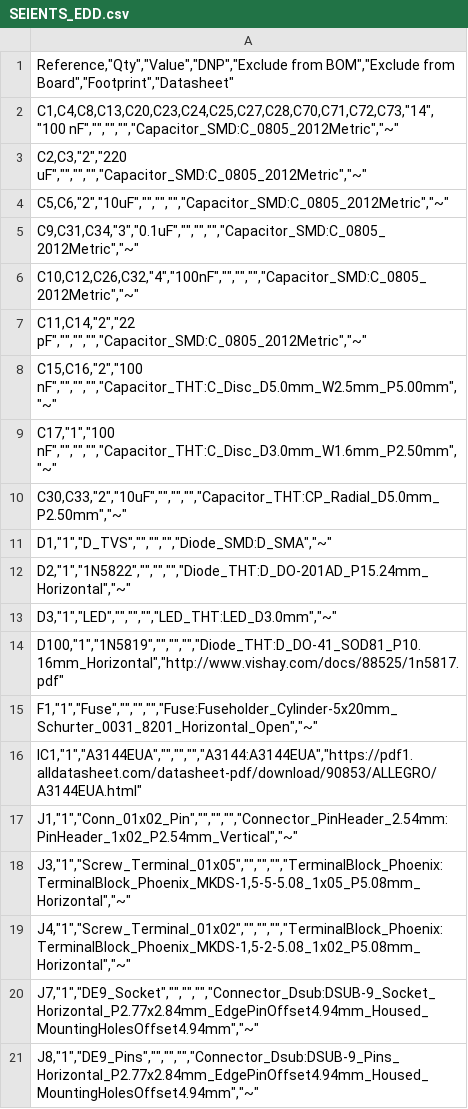
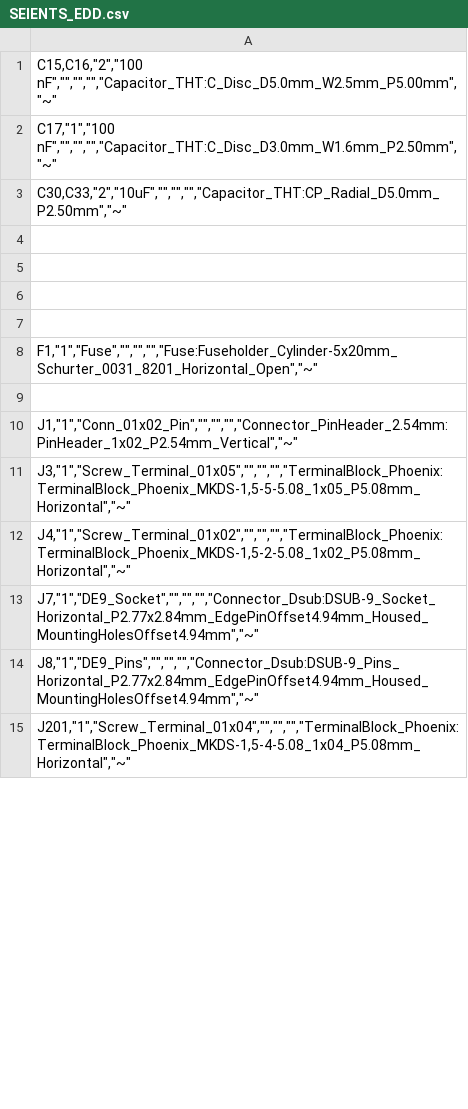
Before and after one commit to EDD2526/edd-project-grup-dijous-dj_d_seients, a CSV file: KiCad/SEIENTS_EDD.csv, drawn as a sheet; only a part is shown; the shorter side is filled out with more unchanged rows; the diff covers the shown part only.

```diff
--- a/KiCad/SEIENTS_EDD.csv
+++ b/KiCad/SEIENTS_EDD.csv
@@ -1,8 +1 @@
-"Reference,""Qty"",""Value"",""DNP"",""Exclude from BOM"",""Exclude from Board"",""Footprint"",""Datasheet"""
-"C1,C4,C8,C13,C20,C23,C24,C25,C27,C28,C70,C71,C72,C73,""14"",""100 nF"","""","""","""",""Capacitor_SMD:C_0805_2012Metric"",""~"""
-"C2,C3,""2"",""220 uF"","""","""","""",""Capacitor_SMD:C_0805_2012Metric"",""~"""
-"C5,C6,""2"",""10uF"","""","""","""",""Capacitor_SMD:C_0805_2012Metric"",""~"""
-"C9,C31,C34,""3"",""0.1uF"","""","""","""",""Capacitor_SMD:C_0805_2012Metric"",""~"""
-"C10,C12,C26,C32,""4"",""100nF"","""","""","""",""Capacitor_SMD:C_0805_2012Metric"",""~"""
-"C11,C14,""2"",""22 pF"","""","""","""",""Capacitor_SMD:C_0805_2012Metric"",""~"""
 "C15,C16,""2"",""100 nF"","""","""","""",""Capacitor_THT:C_Disc_D5.0mm_W2.5mm_P5.00mm"",""~"""
@@ -10,8 +3,8 @@
 "C30,C33,""2"",""10uF"","""","""","""",""Capacitor_THT:CP_Radial_D5.0mm_P2.50mm"",""~"""
-"D1,""1"",""D_TVS"","""","""","""",""Diode_SMD:D_SMA"",""~"""
-"D2,""1"",""1N5822"","""","""","""",""Diode_THT:D_DO-201AD_P15.24mm_Horizontal"",""~"""
-"D3,""1"",""LED"","""","""","""",""LED_THT:LED_D3.0mm"",""~"""
-"D100,""1"",""1N5819"","""","""","""",""Diode_THT:D_DO-41_SOD81_P10.16mm_Horizontal"",""http://www.vishay.com/docs/88525/1n5817.pdf"""
+
+
+
+
 "F1,""1"",""Fuse"","""","""","""",""Fuse:Fuseholder_Cylinder-5x20mm_Schurter_0031_8201_Horizontal_Open"",""~"""
-"IC1,""1"",""A3144EUA"","""","""","""",""A3144:A3144EUA"",""https://pdf1.alldatasheet.com/datasheet-pdf/download/90853/ALLEGRO/A3144EUA.html"""
+
 "J1,""1"",""Conn_01x02_Pin"","""","""","""",""Connector_PinHeader_2.54mm:PinHeader_1x02_P2.54mm_Vertical"",""~"""
```
Also changed, not shown: 21 removed rows and 1 edited cell elsewhere in this file.
